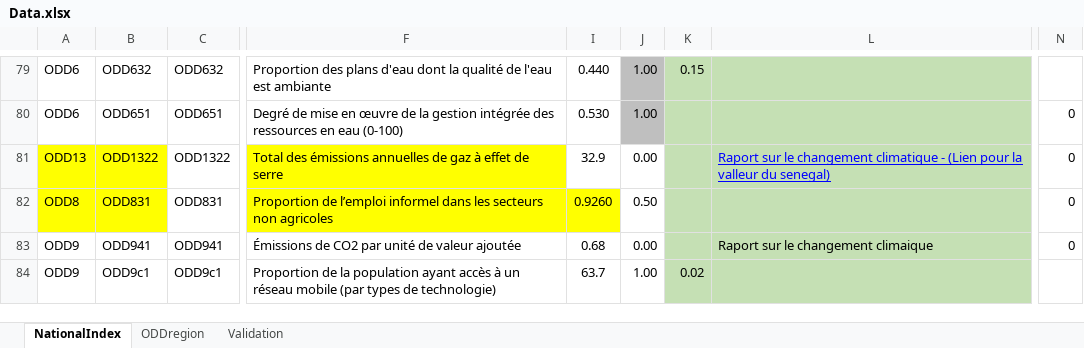
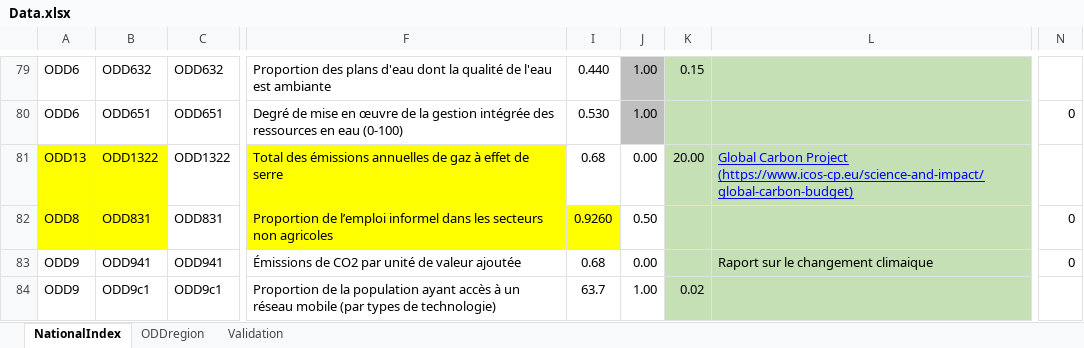
Before and after one commit to Badji-M/JOB-Stage, an Excel workbook: Data/Data.xlsx, sheet NationalIndex, drawn as a sheet; only a part is shown, gaps mark what is left out; values as stored, in another font and other column widths than the file's, no borders; the diff names each change by its address in the sheet, - before the commit and + after, or states it on an @@ line.

```diff
--- a/Data/Data.xlsx (sheet NationalIndex)
+++ b/Data/Data.xlsx (sheet NationalIndex)
-I81: 32.9
+I81: 0.68
-K81: (empty)
+K81: 20.00
-L81: Raport sur le changement climatique - (Lien pour la valleur du senegal)
+L81: Global Carbon Project (https://www.icos-cp.eu/science-and-impact/global-carbon-budget)
-N81: 0
+N81: (empty)
```
Also changed, not shown: 7 other files.
